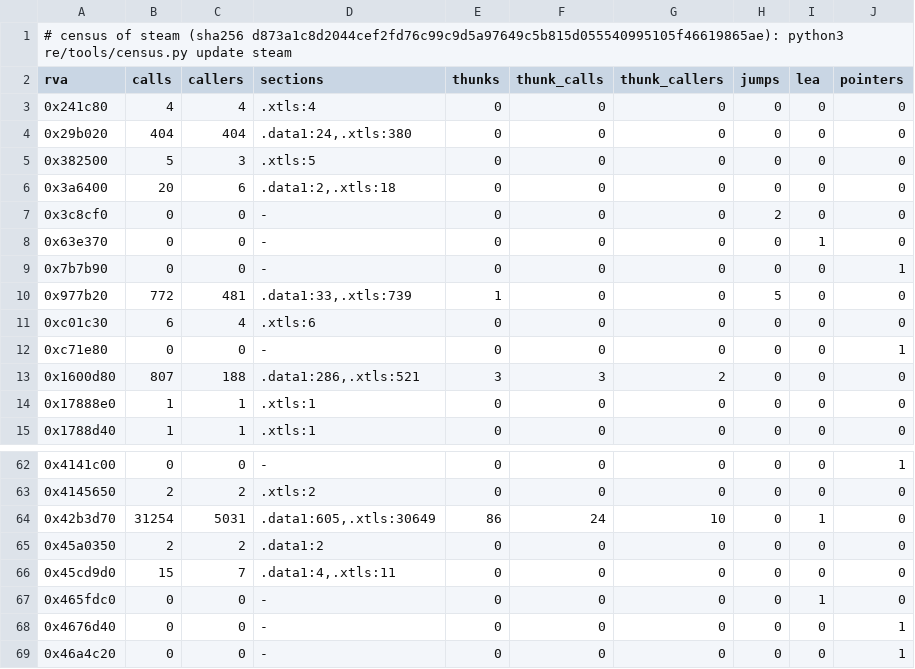
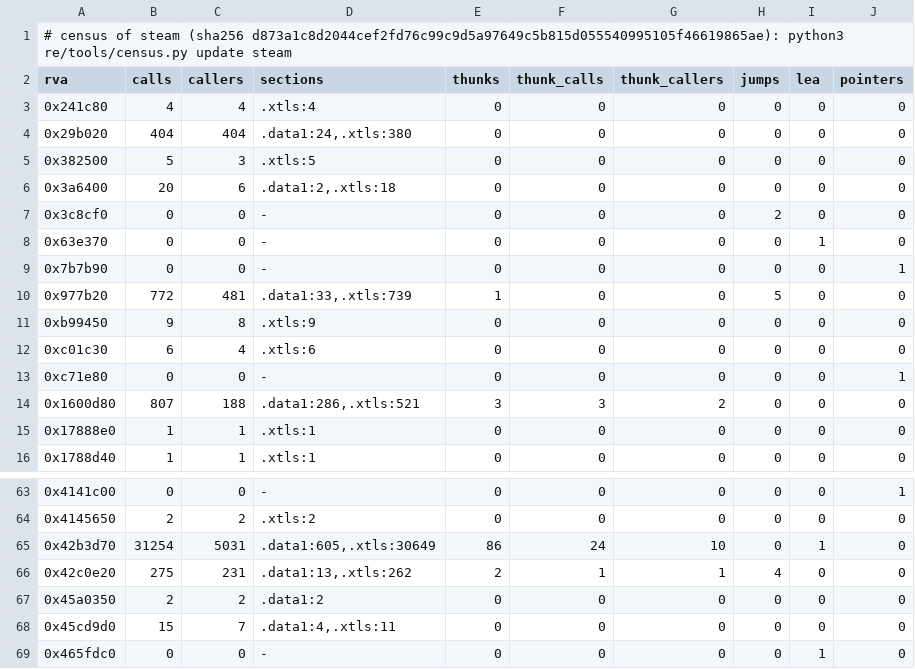
Before and after one commit to BastianFrese/erc-launcher-1918, a TSV file: re/db/census/steam.tsv, drawn as a sheet; only a part is shown, gaps mark what is left out; the shorter side is filled out with more unchanged rows; the diff names each change by its address in the sheet, - before the commit and + after, or states it on an @@ line.

```diff
--- a/re/db/census/steam.tsv
+++ b/re/db/census/steam.tsv
+row 11: 0xb99450 | 9 | 8 | .xtls:9 | 0 | 0 | 0 | 0 | 0 | 0
+row 66: 0x42c0e20 | 275 | 231 | .data1:13,.xtls:262 | 2 | 1 | 1 | 4 | 0 | 0
```
Also changed, not shown: re/db/verify.tsv, 20 other files.
